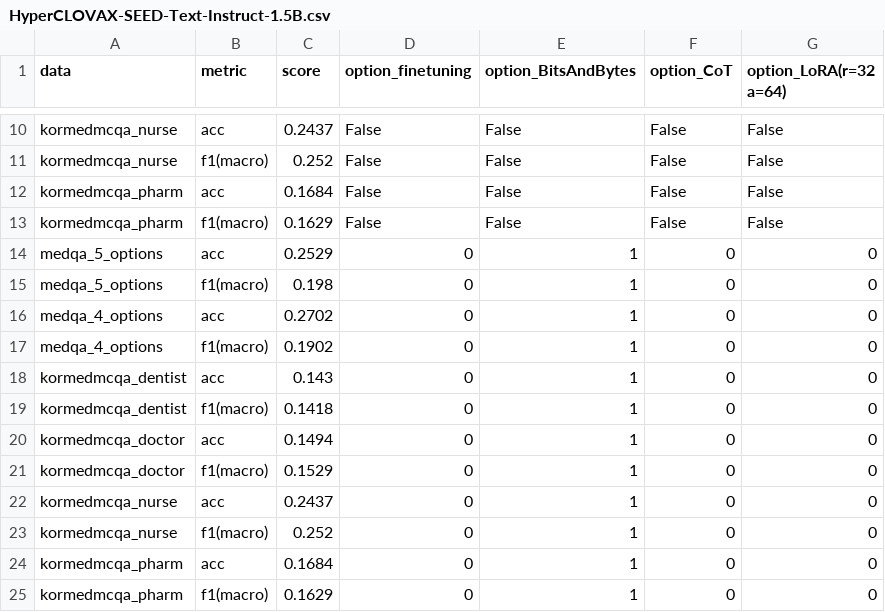
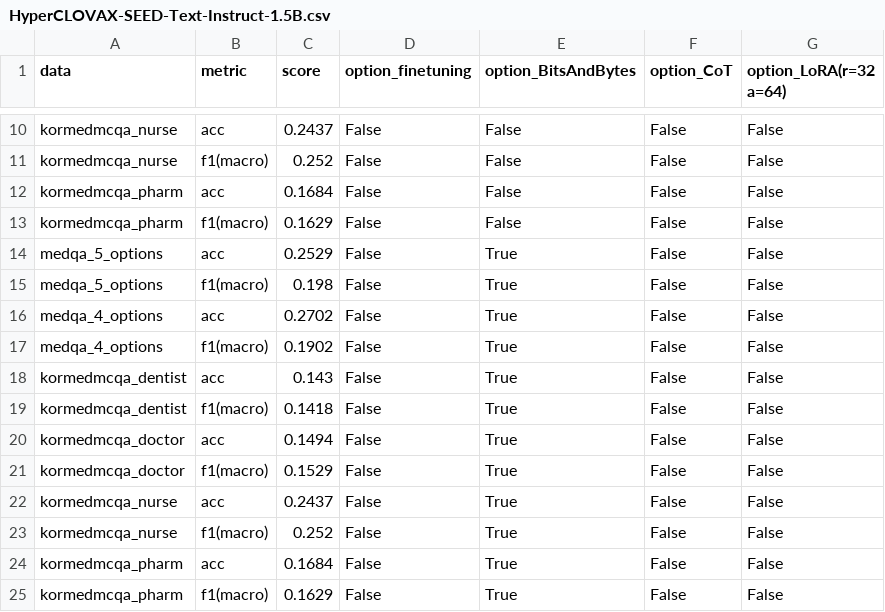
Before and after one commit to Jung-YongHan/sLLM, a CSV file: result_csv/HyperCLOVAX-SEED-Text-Instruct-1.5B.csv, drawn as a sheet; only a part is shown, gaps mark what is left out.

```diff
--- a/result_csv/HyperCLOVAX-SEED-Text-Instruct-1.5B.csv
+++ b/result_csv/HyperCLOVAX-SEED-Text-Instruct-1.5B.csv
@@ -13,13 +13,13 @@ kormedmcqa_pharm,acc,0.1684,False,False,False,False
 kormedmcqa_pharm,f1(macro),0.1629,False,False,False,False
-medqa_5_options,acc,0.2529,0,1,0,0
-medqa_5_options,f1(macro),0.198,0,1,0,0
-medqa_4_options,acc,0.2702,0,1,0,0
-medqa_4_options,f1(macro),0.1902,0,1,0,0
-kormedmcqa_dentist,acc,0.143,0,1,0,0
-kormedmcqa_dentist,f1(macro),0.1418,0,1,0,0
-kormedmcqa_doctor,acc,0.1494,0,1,0,0
-kormedmcqa_doctor,f1(macro),0.1529,0,1,0,0
-kormedmcqa_nurse,acc,0.2437,0,1,0,0
-kormedmcqa_nurse,f1(macro),0.252,0,1,0,0
-kormedmcqa_pharm,acc,0.1684,0,1,0,0
-kormedmcqa_pharm,f1(macro),0.1629,0,1,0,0
+medqa_5_options,acc,0.2529,False,True,False,False
+medqa_5_options,f1(macro),0.198,False,True,False,False
+medqa_4_options,acc,0.2702,False,True,False,False
+medqa_4_options,f1(macro),0.1902,False,True,False,False
+kormedmcqa_dentist,acc,0.143,False,True,False,False
+kormedmcqa_dentist,f1(macro),0.1418,False,True,False,False
+kormedmcqa_doctor,acc,0.1494,False,True,False,False
+kormedmcqa_doctor,f1(macro),0.1529,False,True,False,False
+kormedmcqa_nurse,acc,0.2437,False,True,False,False
+kormedmcqa_nurse,f1(macro),0.252,False,True,False,False
+kormedmcqa_pharm,acc,0.1684,False,True,False,False
+kormedmcqa_pharm,f1(macro),0.1629,False,True,False,False
```
Also changed, not shown: result_csv/Llama-3.2-1B-Instruct.csv, result_csv/Qwen2.5-1.5B-Instruct.csv, 3 other files.
